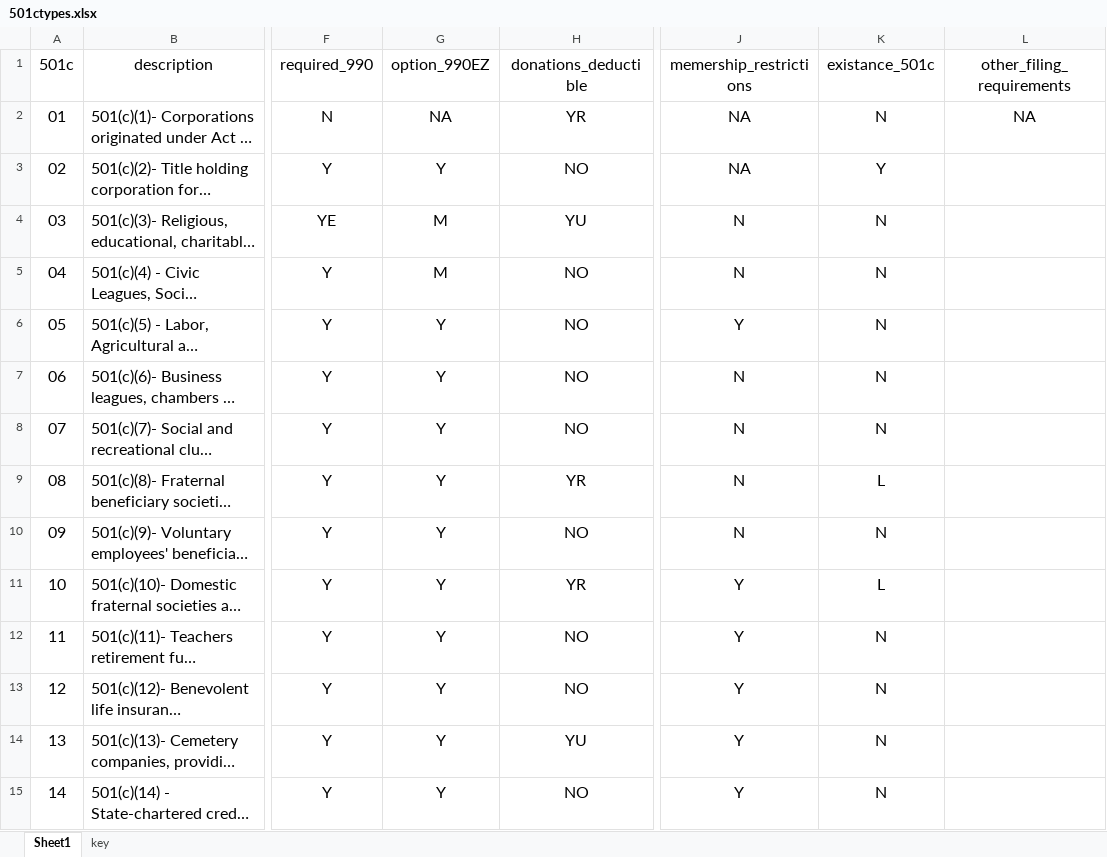
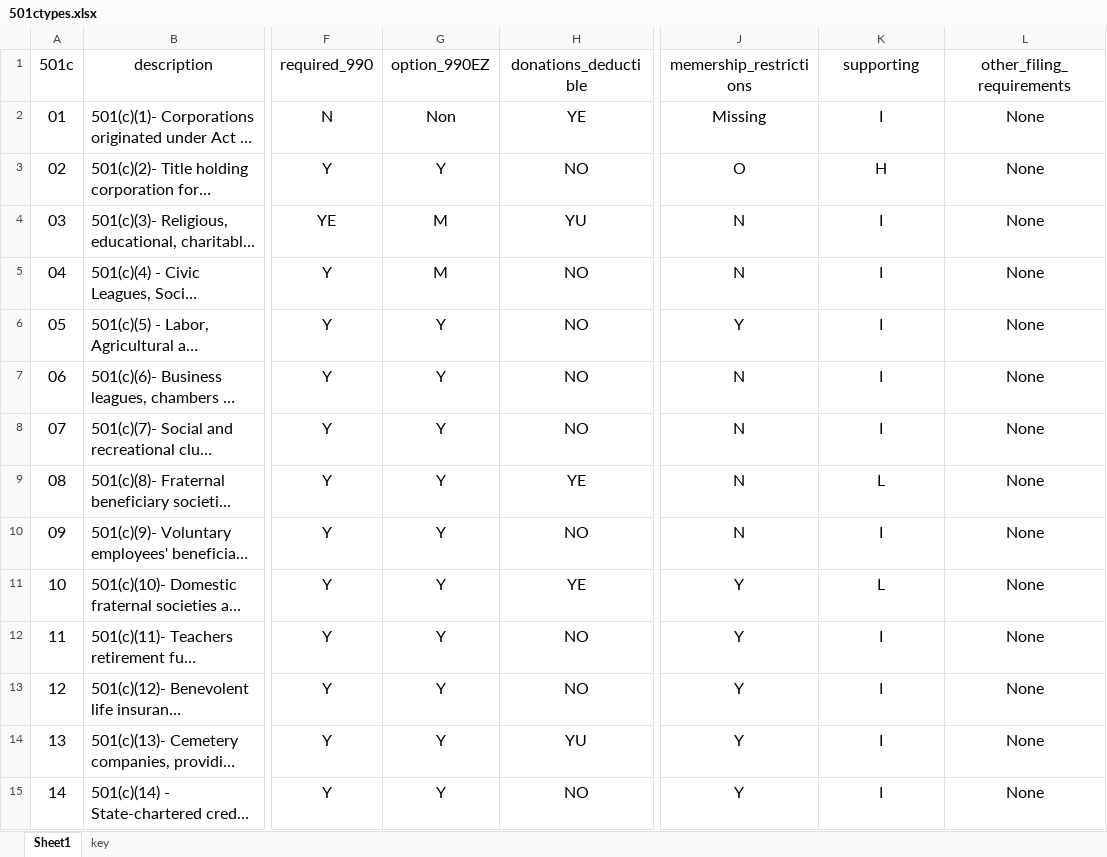
Before and after one commit to Nonprofit-Open-Data-Collective/metadata-standards, an Excel workbook: tax-exempt-status/501ctypes.xlsx, sheet Sheet1, drawn as a sheet; only a part is shown, gaps mark what is left out; long unchanged cells end in …; values as stored, in another font and other column widths than the file's, no borders; table styles not drawn; the diff covers the shown part only; the diff names each change by its address in the sheet, - before the commit and + after, or states it on an @@ line.

Commit message:
updating language for donations deductible. Fixing 501c19 information. Adding details to notes column.

```diff
--- a/tax-exempt-status/501ctypes.xlsx (sheet Sheet1)
+++ b/tax-exempt-status/501ctypes.xlsx (sheet Sheet1)
-K1: existance_501c
+K1: supporting
-G2 (option_990EZ): NA
+G2 (option_990EZ): Non
-H2 (donations_deductible): YR
+H2 (donations_deductible): YE
-J2 (memership_restrictions): NA
+J2 (memership_restrictions): Missing
-K2 (supporting): N
+K2 (supporting): I
-L2 (other_filing_requirements): NA
+L2 (other_filing_requirements): None
-J3 (memership_restrictions): NA
+J3 (memership_restrictions): O
-K3 (supporting): Y
+K3 (supporting): H
-L3:L15 (other_filing_requirements): (empty)
+L3:L15 (other_filing_requirements): None
-K4:K8 (supporting): N
+K4:K8 (supporting): I
-H9 (donations_deductible): YR
+H9 (donations_deductible): YE
-K10 (supporting): N
+K10 (supporting): I
-H11 (donations_deductible): YR
+H11 (donations_deductible): YE
-K12:K15 (supporting): N
+K12:K15 (supporting): I
```
Also changed, not shown: 64 edited cells and cell formats elsewhere in this sheet, sheet key, hidden cells.
